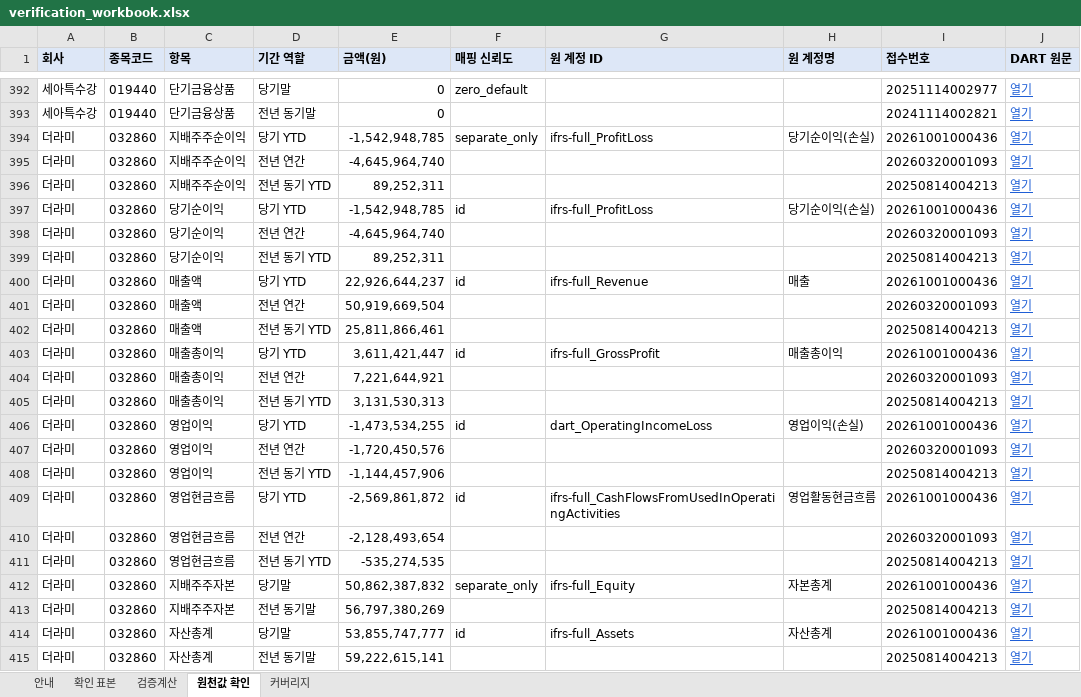
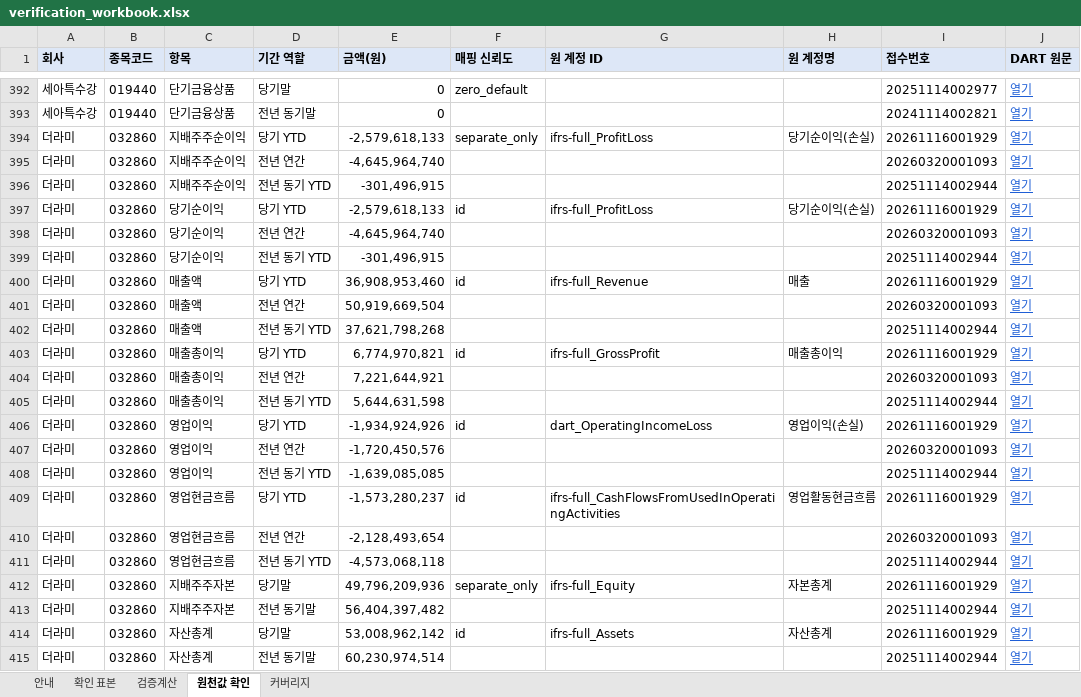
Before and after one commit to Geon-E/quant-screener, an Excel workbook: reports/phase1/verification_workbook.xlsx, sheet 원천값 확인, drawn as a sheet; only a part is shown, gaps mark what is left out; values as stored, in another font and other column widths than the file's, no borders; the diff covers the shown part only; the diff names each change by its address in the sheet, - before the commit and + after, or states it on an @@ line.

```diff
--- a/reports/phase1/verification_workbook.xlsx (sheet 원천값 확인)
+++ b/reports/phase1/verification_workbook.xlsx (sheet 원천값 확인)
-E394 (금액(원)): -1,542,948,785
+E394 (금액(원)): -2,579,618,133
-I394 (접수번호): 20261001000436
+I394 (접수번호): 20261116001929
-E396 (금액(원)): 89,252,311
+E396 (금액(원)): -301,496,915
-I396 (접수번호): 20250814004213
+I396 (접수번호): 20251114002944
-E397 (금액(원)): -1,542,948,785
+E397 (금액(원)): -2,579,618,133
-I397 (접수번호): 20261001000436
+I397 (접수번호): 20261116001929
-E399 (금액(원)): 89,252,311
+E399 (금액(원)): -301,496,915
-I399 (접수번호): 20250814004213
+I399 (접수번호): 20251114002944
-E400 (금액(원)): 22,926,644,237
+E400 (금액(원)): 36,908,953,460
-I400 (접수번호): 20261001000436
+I400 (접수번호): 20261116001929
-E402 (금액(원)): 25,811,866,461
+E402 (금액(원)): 37,621,798,268
-I402 (접수번호): 20250814004213
+I402 (접수번호): 20251114002944
-E403 (금액(원)): 3,611,421,447
+E403 (금액(원)): 6,774,970,821
-I403 (접수번호): 20261001000436
+I403 (접수번호): 20261116001929
-E405 (금액(원)): 3,131,530,313
+E405 (금액(원)): 5,644,631,598
-I405 (접수번호): 20250814004213
+I405 (접수번호): 20251114002944
-E406 (금액(원)): -1,473,534,255
+E406 (금액(원)): -1,934,924,926
-I406 (접수번호): 20261001000436
+I406 (접수번호): 20261116001929
-E408 (금액(원)): -1,144,457,906
+E408 (금액(원)): -1,639,085,085
-I408 (접수번호): 20250814004213
+I408 (접수번호): 20251114002944
-E409 (금액(원)): -2,569,861,872
+E409 (금액(원)): -1,573,280,237
-I409 (접수번호): 20261001000436
+I409 (접수번호): 20261116001929
-E411 (금액(원)): -535,274,535
+E411 (금액(원)): -4,573,068,118
-I411 (접수번호): 20250814004213
+I411 (접수번호): 20251114002944
-E412 (금액(원)): 50,862,387,832
+E412 (금액(원)): 49,796,209,936
-I412 (접수번호): 20261001000436
+I412 (접수번호): 20261116001929
-E413 (금액(원)): 56,797,380,269
+E413 (금액(원)): 56,404,397,482
-I413 (접수번호): 20250814004213
+I413 (접수번호): 20251114002944
-E414 (금액(원)): 53,855,747,777
+E414 (금액(원)): 53,008,962,142
-I414 (접수번호): 20261001000436
+I414 (접수번호): 20261116001929
-E415 (금액(원)): 59,222,615,141
+E415 (금액(원)): 60,230,974,514
-I415 (접수번호): 20250814004213
+I415 (접수번호): 20251114002944
```
Also changed, not shown: 931 edited cells elsewhere in this sheet, sheet 검증계산, sheet 확인 표본, sheet 커버리지, 11 other files.
